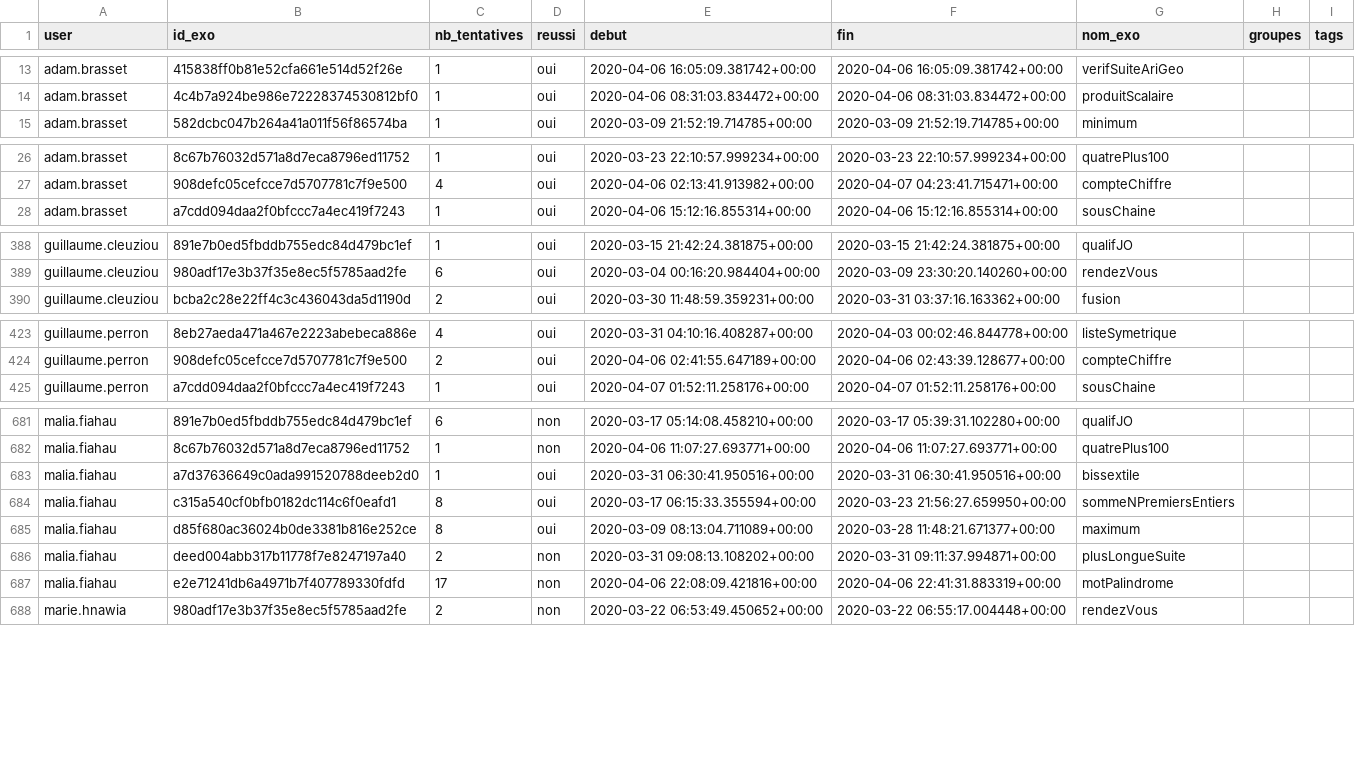
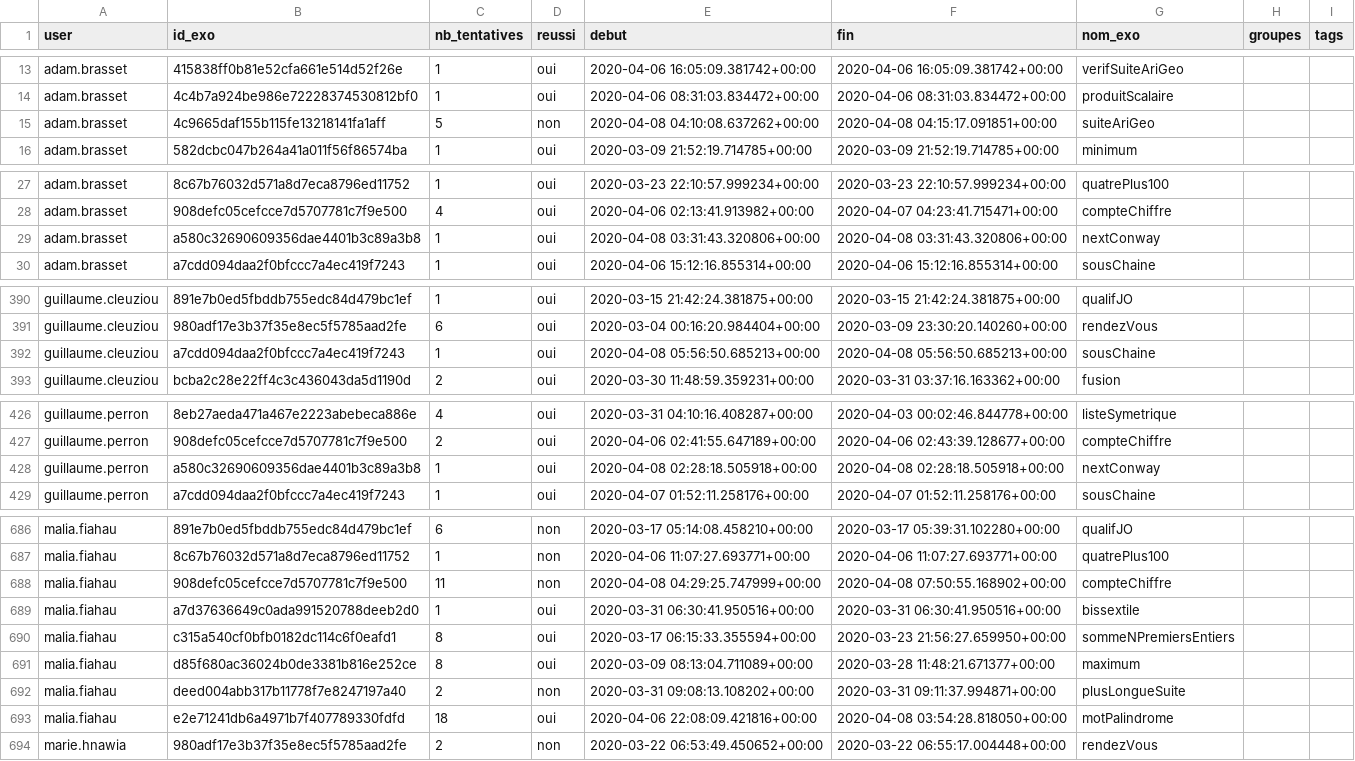
Before and after one commit to GCleuziou/IntroPythonUNC, a CSV file: source/tableau_defi/tentatives_csv.csv, drawn as a sheet; only a part is shown, gaps mark what is left out; the diff covers the shown part only.

```diff
--- a/source/tableau_defi/tentatives_csv.csv
+++ b/source/tableau_defi/tentatives_csv.csv
@@ -14,2 +14,3 @@
 "adam.brasset";"4c4b7a924be986e72228374530812bf0";1;"oui";"2020-04-06 08:31:03.834472+00:00";"2020-04-06 08:31:03.834472+00:00";"produitScalaire";;
+"adam.brasset";"4c9665daf155b115fe13218141fa1aff";5;"non";"2020-04-08 04:10:08.637262+00:00";"2020-04-08 04:15:17.091851+00:00";"suiteAriGeo";;
 "adam.brasset";"582dcbc047b264a41a011f56f86574ba";1;"oui";"2020-03-09 21:52:19.714785+00:00";"2020-03-09 21:52:19.714785+00:00";"minimum";;
@@ -27,2 +28,3 @@
 "adam.brasset";"908defc05cefcce7d5707781c7f9e500";4;"oui";"2020-04-06 02:13:41.913982+00:00";"2020-04-07 04:23:41.715471+00:00";"compteChiffre";;
+"adam.brasset";"a580c32690609356dae4401b3c89a3b8";1;"oui";"2020-04-08 03:31:43.320806+00:00";"2020-04-08 03:31:43.320806+00:00";"nextConway";;
 "adam.brasset";"a7cdd094daa2f0bfccc7a4ec419f7243";1;"oui";"2020-04-06 15:12:16.855314+00:00";"2020-04-06 15:12:16.855314+00:00";"sousChaine";;
@@ -389,2 +391,3 @@
 "guillaume.cleuziou";"980adf17e3b37f35e8ec5f5785aad2fe";6;"oui";"2020-03-04 00:16:20.984404+00:00";"2020-03-09 23:30:20.140260+00:00";"rendezVous";;
+"guillaume.cleuziou";"a7cdd094daa2f0bfccc7a4ec419f7243";1;"oui";"2020-04-08 05:56:50.685213+00:00";"2020-04-08 05:56:50.685213+00:00";"sousChaine";;
 "guillaume.cleuziou";"bcba2c28e22ff4c3c436043da5d1190d";2;"oui";"2020-03-30 11:48:59.359231+00:00";"2020-03-31 03:37:16.163362+00:00";"fusion";;
@@ -424,2 +427,3 @@
 "guillaume.perron";"908defc05cefcce7d5707781c7f9e500";2;"oui";"2020-04-06 02:41:55.647189+00:00";"2020-04-06 02:43:39.128677+00:00";"compteChiffre";;
+"guillaume.perron";"a580c32690609356dae4401b3c89a3b8";1;"oui";"2020-04-08 02:28:18.505918+00:00";"2020-04-08 02:28:18.505918+00:00";"nextConway";;
 "guillaume.perron";"a7cdd094daa2f0bfccc7a4ec419f7243";1;"oui";"2020-04-07 01:52:11.258176+00:00";"2020-04-07 01:52:11.258176+00:00";"sousChaine";;
@@ -682,2 +687,3 @@
 "malia.fiahau";"8c67b76032d571a8d7eca8796ed11752";1;"non";"2020-04-06 11:07:27.693771+00:00";"2020-04-06 11:07:27.693771+00:00";"quatrePlus100";;
+"malia.fiahau";"908defc05cefcce7d5707781c7f9e500";11;"non";"2020-04-08 04:29:25.747999+00:00";"2020-04-08 07:50:55.168902+00:00";"compteChiffre";;
 "malia.fiahau";"a7d37636649c0ada991520788deeb2d0";1;"oui";"2020-03-31 06:30:41.950516+00:00";"2020-03-31 06:30:41.950516+00:00";"bissextile";;
@@ -686,3 +692,3 @@
 "malia.fiahau";"deed004abb317b11778f7e8247197a40";2;"non";"2020-03-31 09:08:13.108202+00:00";"2020-03-31 09:11:37.994871+00:00";"plusLongueSuite";;
-"malia.fiahau";"e2e71241db6a4971b7f407789330fdfd";17;"non";"2020-04-06 22:08:09.421816+00:00";"2020-04-06 22:41:31.883319+00:00";"motPalindrome";;
+"malia.fiahau";"e2e71241db6a4971b7f407789330fdfd";18;"oui";"2020-04-06 22:08:09.421816+00:00";"2020-04-08 03:54:28.818050+00:00";"motPalindrome";;
 "marie.hnawia";"980adf17e3b37f35e8ec5f5785aad2fe";2;"non";"2020-03-22 06:53:49.450652+00:00";"2020-03-22 06:55:17.004448+00:00";"rendezVous";;
```
Also changed, not shown: 1 added row and 4 edited cells elsewhere in this file, 2 other files.
